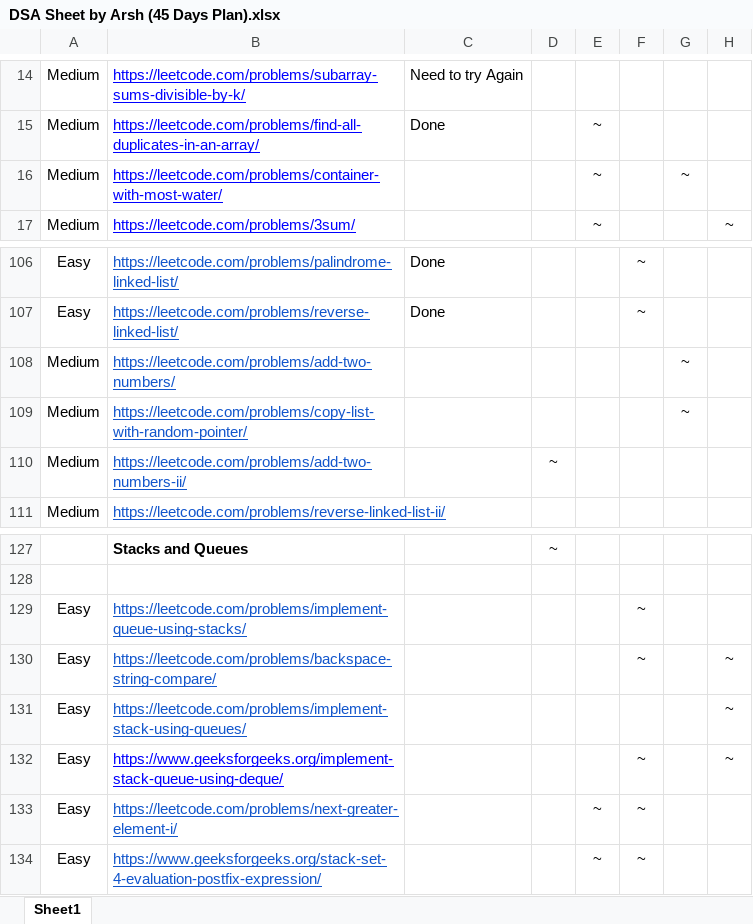
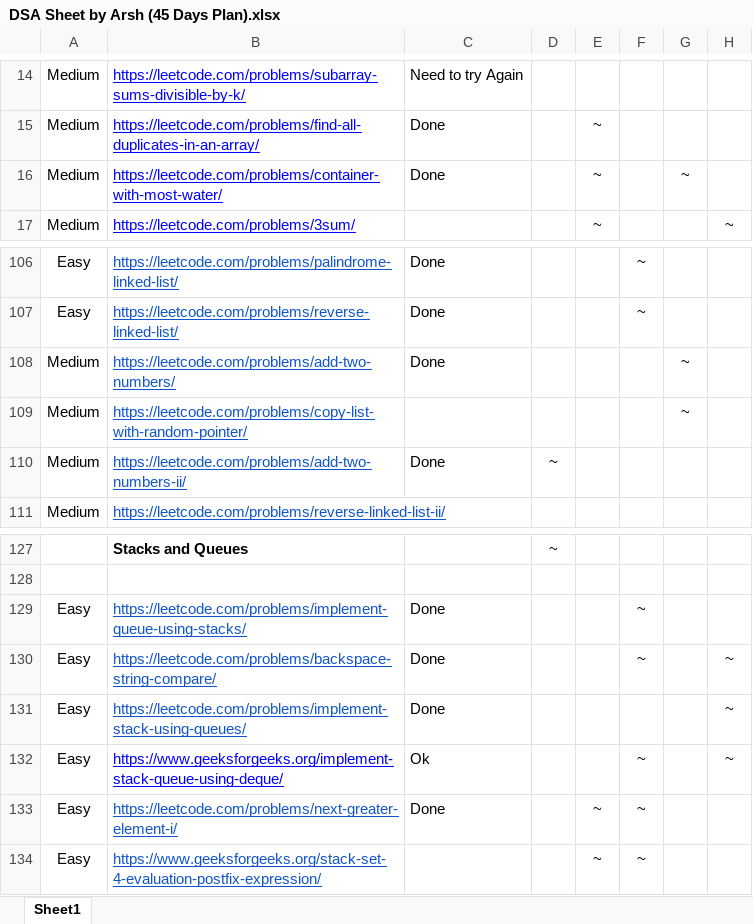
Before and after one commit to chellurikeshav/-CrackYourInternship, an Excel workbook: DSA Sheet by Arsh (45 Days Plan).xlsx, sheet Sheet1, drawn as a sheet; only a part is shown, gaps mark what is left out; values as stored, in another font and other column widths than the file's, no borders; the diff names each change by its address in the sheet, - before the commit and + after, or states it on an @@ line.

```diff
--- a/DSA Sheet by Arsh (45 Days Plan).xlsx (sheet Sheet1)
+++ b/DSA Sheet by Arsh (45 Days Plan).xlsx (sheet Sheet1)
-C16: (empty)
+C16: Done
-C108: (empty)
+C108: Done
-C110: (empty)
+C110: Done
-C129:C131: (empty)
+C129:C131: Done
-C132: (empty)
+C132: Ok
-C133: (empty)
+C133: Done
```
Also changed, not shown: 7 other files.
